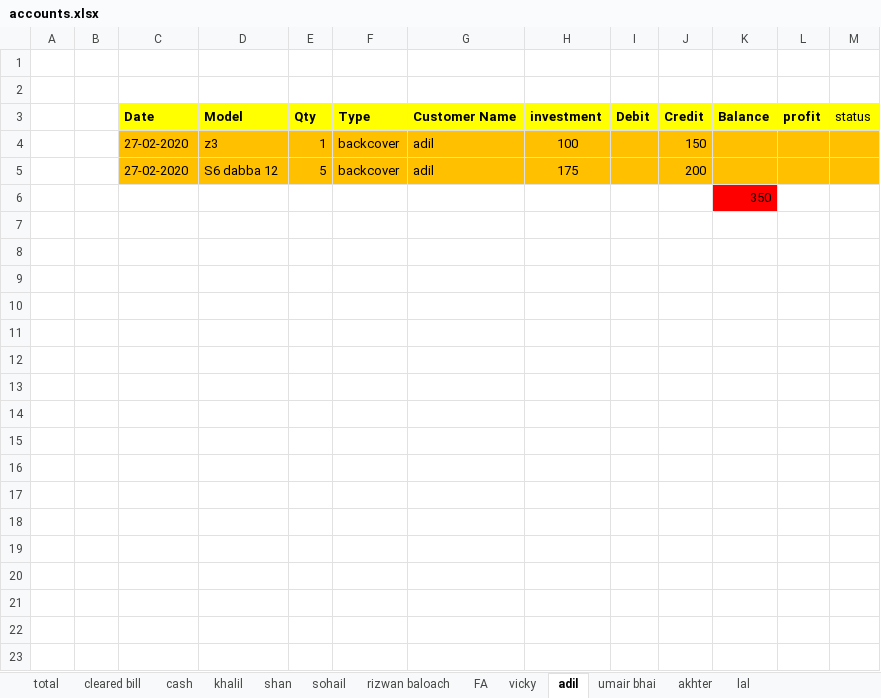
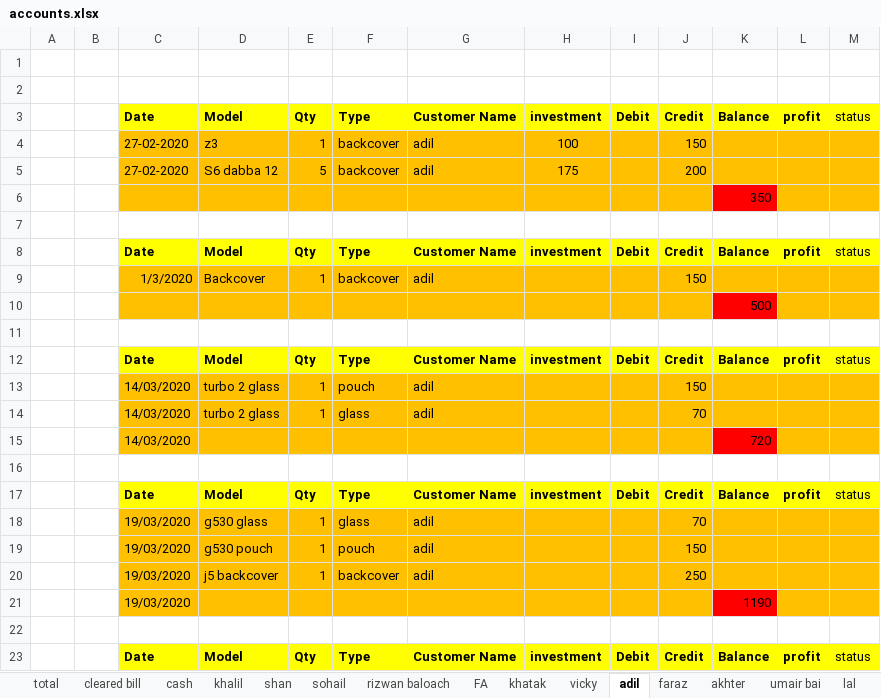
Before and after one commit to waqar321/shop-data, an Excel workbook: account/accounts.xlsx, sheet adil, drawn as a sheet; values as stored, in another font and other column widths than the file's, no borders; the diff names each change by its address in the sheet, - before the commit and + after, or states it on an @@ line.

```diff
--- a/account/accounts.xlsx (sheet adil)
+++ b/account/accounts.xlsx (sheet adil)
-sheet tab: umair bhai
+sheet tab: khatak
+sheet tab: faraz
+sheet tab: umair bai
-C6:J6 fill: none
+C6:J6 fill: #FFC000
-L6:M6 fill: none
+L6:M6 fill: #FFC000
+row 7: (empty)
+row 8:  |  | Date | Model | Qty | Type | Customer Name | investment | Debit | Credit | Balance | profit | status
+row 9:  |  | 1/3/2020 | Backcover | 1 | backcover | adil |  |  | 150
+row 10:  |  |  |  |  |  |  |  |  |  | 500
+row 11: (empty)
+row 12:  |  | Date | Model | Qty | Type | Customer Name | investment | Debit | Credit | Balance | profit | status
+row 13:  |  | 14/03/2020 | turbo 2 glass | 1 | pouch | adil |  |  | 150
+row 14:  |  | 14/03/2020 | turbo 2 glass | 1 | glass | adil |  |  | 70
+row 15:  |  | 14/03/2020 |  |  |  |  |  |  |  | 720
+row 16: (empty)
+row 17:  |  | Date | Model | Qty | Type | Customer Name | investment | Debit | Credit | Balance | profit | status
+row 18:  |  | 19/03/2020 | g530 glass | 1 | glass | adil |  |  | 70
+row 19:  |  | 19/03/2020 | g530 pouch | 1 | pouch | adil |  |  | 150
+row 20:  |  | 19/03/2020 | j5 backcover | 1 | backcover | adil |  |  | 250
+row 21:  |  | 19/03/2020 |  |  |  |  |  |  |  | 1190
+row 22: (empty)
+row 23:  |  | Date | Model | Qty | Type | Customer Name | investment | Debit | Credit | Balance | profit | status
```
Also changed, not shown: sheet FA, sheet khalil, sheet rizwan baloach, sheet akhter, sheet shan, sheet cash, 1 more sheet, backup/final_panel_touch_lcd_backcover.xlsx.
